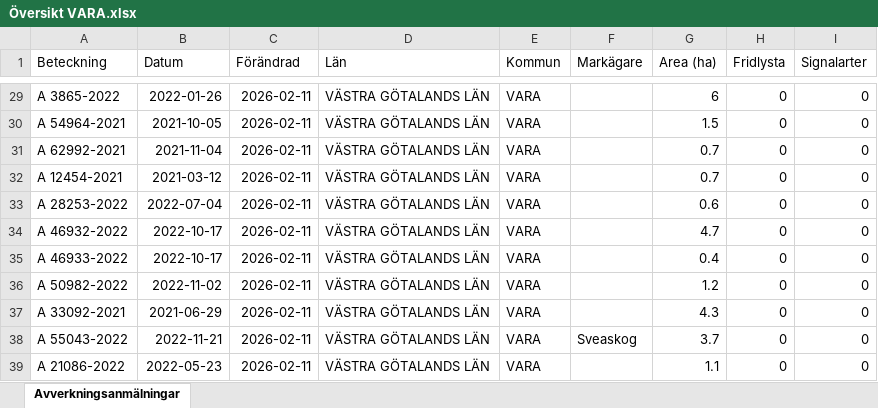
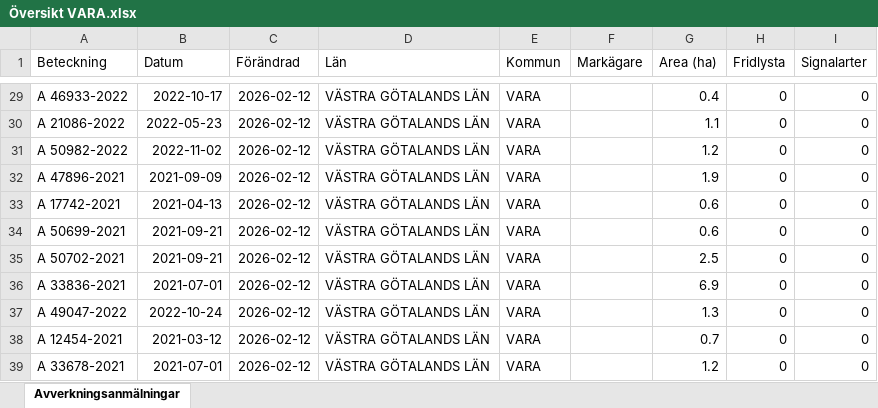
Before and after one commit to klasma/Logging_1470, an Excel workbook: Översikt VARA.xlsx, sheet Avverkningsanmälningar, drawn as a sheet; only a part is shown, gaps mark what is left out; values as stored, in another font and other column widths than the file's, no borders; the diff covers the shown part only; the diff names each change by its address in the sheet, - before the commit and + after, or states it on an @@ line.

```diff
--- a/Översikt VARA.xlsx (sheet Avverkningsanmälningar)
+++ b/Översikt VARA.xlsx (sheet Avverkningsanmälningar)
-A29 (Beteckning): A 3865-2022
+A29 (Beteckning): A 46933-2022
-B29 (Datum): 2022-01-26
+B29 (Datum): 2022-10-17
-C29:C39 (Förändrad): 2026-02-11
+C29:C39 (Förändrad): 2026-02-12
-G29 (Area (ha)): 6
+G29 (Area (ha)): 0.4
-A30 (Beteckning): A 54964-2021
+A30 (Beteckning): A 21086-2022
-B30 (Datum): 2021-10-05
+B30 (Datum): 2022-05-23
-G30 (Area (ha)): 1.5
+G30 (Area (ha)): 1.1
-A31 (Beteckning): A 62992-2021
+A31 (Beteckning): A 50982-2022
-B31 (Datum): 2021-11-04
+B31 (Datum): 2022-11-02
-G31 (Area (ha)): 0.7
+G31 (Area (ha)): 1.2
-A32 (Beteckning): A 12454-2021
+A32 (Beteckning): A 47896-2021
-B32 (Datum): 2021-03-12
+B32 (Datum): 2021-09-09
-G32 (Area (ha)): 0.7
+G32 (Area (ha)): 1.9
-A33 (Beteckning): A 28253-2022
+A33 (Beteckning): A 17742-2021
-B33 (Datum): 2022-07-04
+B33 (Datum): 2021-04-13
-A34 (Beteckning): A 46932-2022
+A34 (Beteckning): A 50699-2021
-B34:B35 (Datum): 2022-10-17
+B34:B35 (Datum): 2021-09-21
-G34 (Area (ha)): 4.7
+G34 (Area (ha)): 0.6
-A35 (Beteckning): A 46933-2022
+A35 (Beteckning): A 50702-2021
-G35 (Area (ha)): 0.4
+G35 (Area (ha)): 2.5
-A36 (Beteckning): A 50982-2022
+A36 (Beteckning): A 33836-2021
-B36 (Datum): 2022-11-02
+B36 (Datum): 2021-07-01
-G36 (Area (ha)): 1.2
+G36 (Area (ha)): 6.9
-A37 (Beteckning): A 33092-2021
+A37 (Beteckning): A 49047-2022
-B37 (Datum): 2021-06-29
+B37 (Datum): 2022-10-24
-G37 (Area (ha)): 4.3
+G37 (Area (ha)): 1.3
-A38 (Beteckning): A 55043-2022
+A38 (Beteckning): A 12454-2021
-B38 (Datum): 2022-11-21
+B38 (Datum): 2021-03-12
-F38 (Markägare): Sveaskog
+F38 (Markägare): (empty)
-G38 (Area (ha)): 3.7
+G38 (Area (ha)): 0.7
-A39 (Beteckning): A 21086-2022
+A39 (Beteckning): A 33678-2021
-B39 (Datum): 2022-05-23
+B39 (Datum): 2021-07-01
-G39 (Area (ha)): 1.1
+G39 (Area (ha)): 1.2
```
Also changed, not shown: 1225 edited cells elsewhere in this sheet, artfynd/A 51277-2025 artfynd.xlsx, artfynd/A 6040-2025 artfynd.xlsx, 18 other files.
